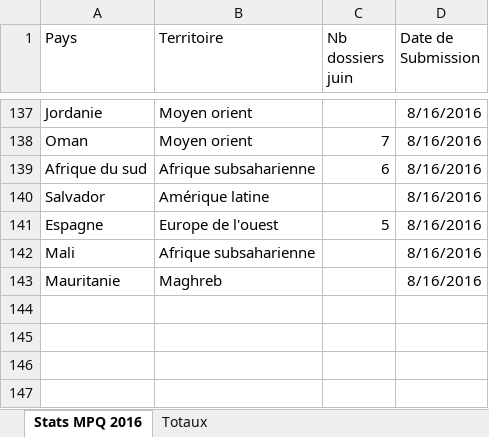
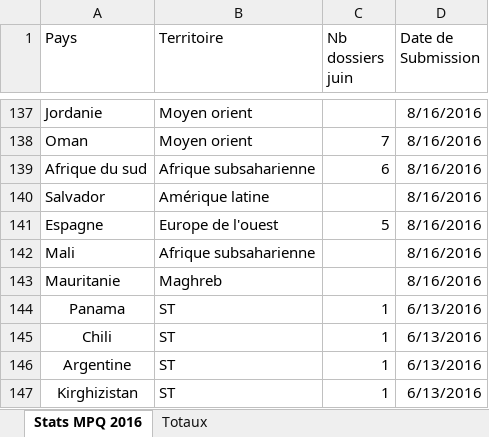
Before and after one commit to Collumbus/DataScience, an Excel workbook: Immigration/Classement MPQ 2016 par pays et territoires.xlsx, sheet Stats MPQ 2016, drawn as a sheet; only a part is shown, gaps mark what is left out; values as stored, in another font and other column widths than the file's, no borders; the diff names each change by its address in the sheet, - before the commit and + after, or states it on an @@ line.

```diff
--- a/Immigration/Classement MPQ 2016 par pays et territoires.xlsx (sheet Stats MPQ 2016)
+++ b/Immigration/Classement MPQ 2016 par pays et territoires.xlsx (sheet Stats MPQ 2016)
+row 144: Panama | ST | 1 | 6/13/2016
+row 145: Chili | ST | 1 | 6/13/2016
+row 146: Argentine | ST | 1 | 6/13/2016
+row 147: Kirghizistan | ST | 1 | 6/13/2016
```
Also changed, not shown: sheet Totaux, Immigration/CSQs émis.xlsx, 1 other file.
